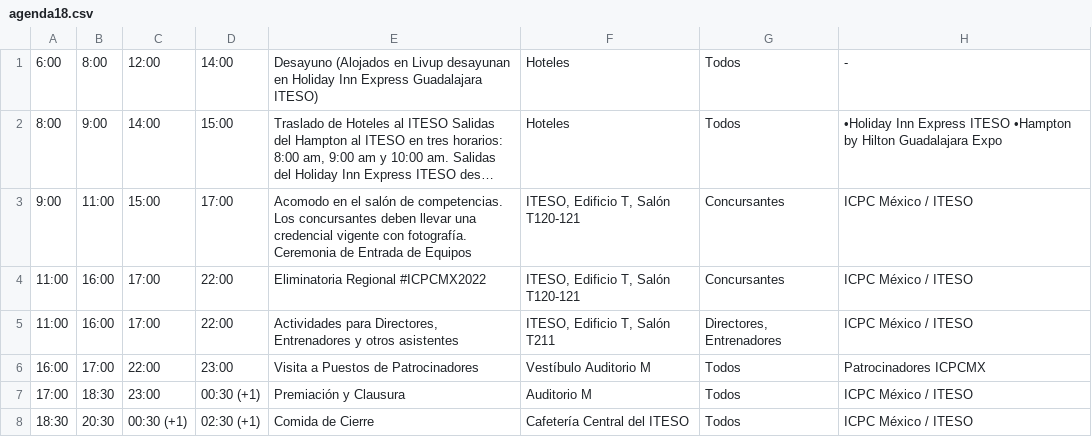
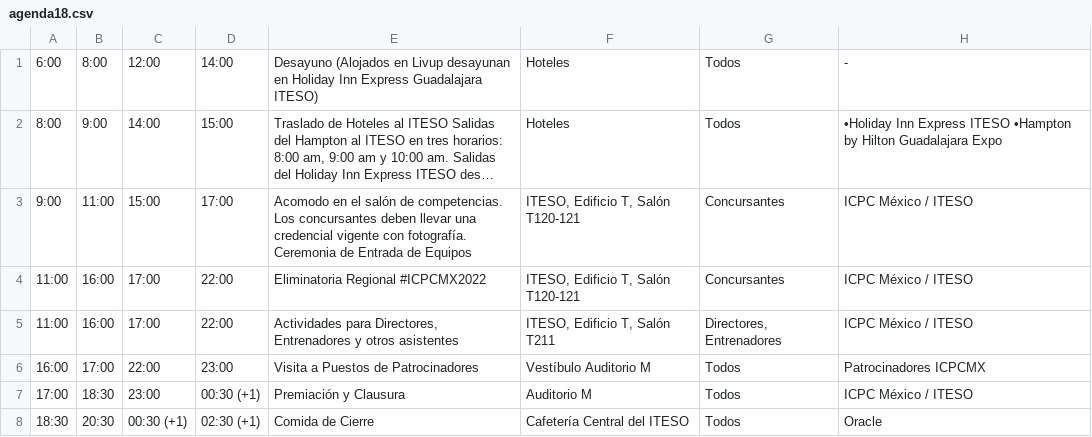
Before and after one commit to crystaalroo/regional2023, a CSV file: public/agenda18.csv, drawn as a sheet; long unchanged cells end in ….

```diff
--- a/public/agenda18.csv
+++ b/public/agenda18.csv
@@ -7,2 +7,2 @@
 17:00,18:30,23:00,00:30 (+1),Premiación y Clausura,Auditorio M,Todos,ICPC México / ITESO
-18:30,20:30,00:30 (+1),02:30 (+1),Comida de Cierre,Cafetería Central del ITESO,Todos,ICPC México / ITESO
+18:30,20:30,00:30 (+1),02:30 (+1),Comida de Cierre,Cafetería Central del ITESO,Todos,Oracle
```
Also changed, not shown: 5 other files.
